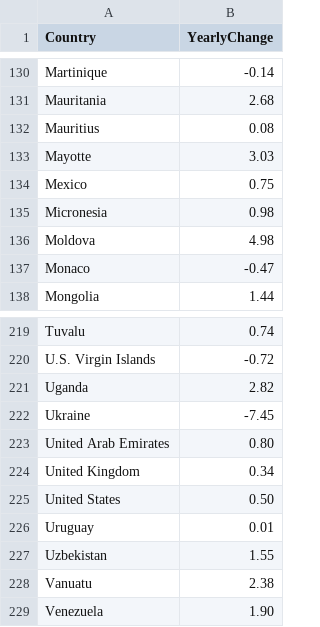
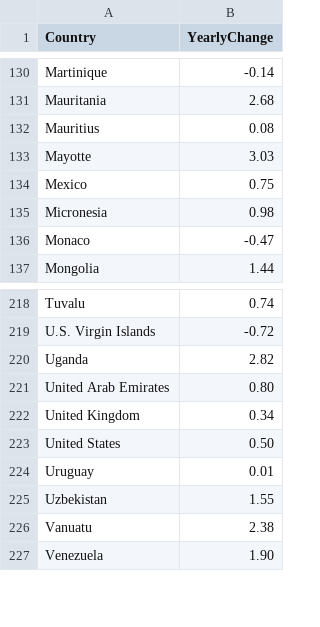
Before and after one commit to MonashAmy/FIT3179-Homework-Assignment-3, a CSV file: Data.csv, drawn as a sheet; only a part is shown, gaps mark what is left out; the diff names each change by its address in the sheet, - before the commit and + after, or states it on an @@ line.

Commit message:
Update Data

```diff
--- a/Data.csv
+++ b/Data.csv
-row 136: Moldova | 4.98
-row 222: Ukraine | -7.45
```
